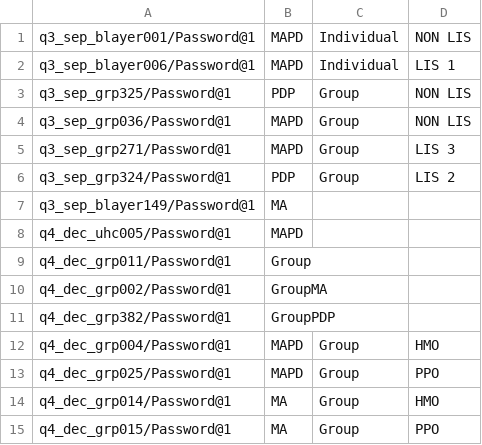
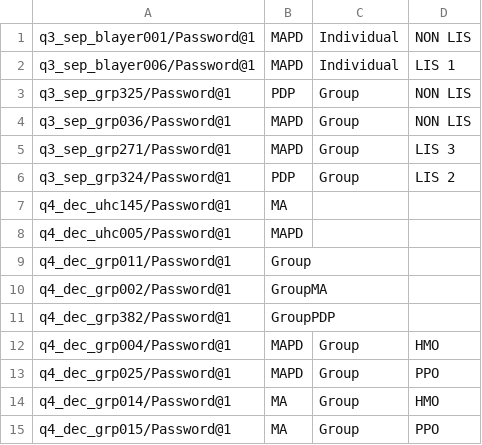
Before and after one commit to swati13oct/MnR, a CSV file: cukesatdd/src/main/resources/database/UMS-Member-Type.csv, drawn as a sheet.

Commit message:
F104838:US664161-AARP FED MAPD MEMBER Need Help Section

```diff
--- a/cukesatdd/src/main/resources/database/UMS-Member-Type.csv
+++ b/cukesatdd/src/main/resources/database/UMS-Member-Type.csv
@@ -6,3 +6,3 @@ q3_sep_grp271/Password@1,MAPD,Group,LIS 3
 q3_sep_grp324/Password@1,PDP,Group,LIS 2
-q3_sep_blayer149/Password@1,MA,,
+q4_dec_uhc145/Password@1,MA,,
 q4_dec_uhc005/Password@1,MAPD,,
```
Also changed, not shown: 4 other files.
